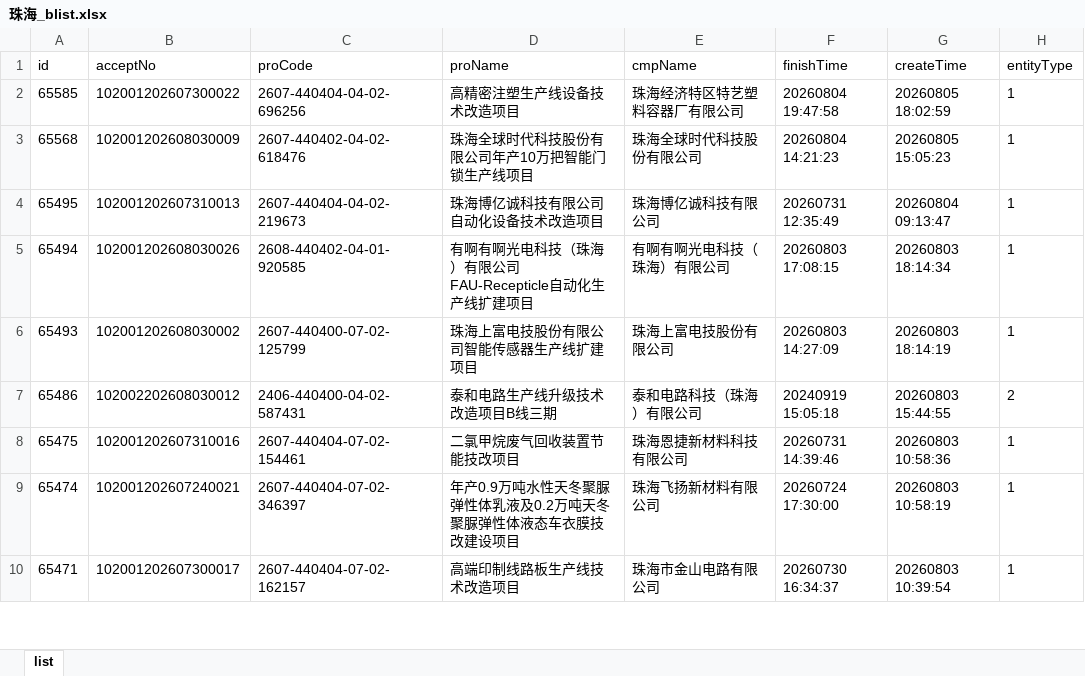
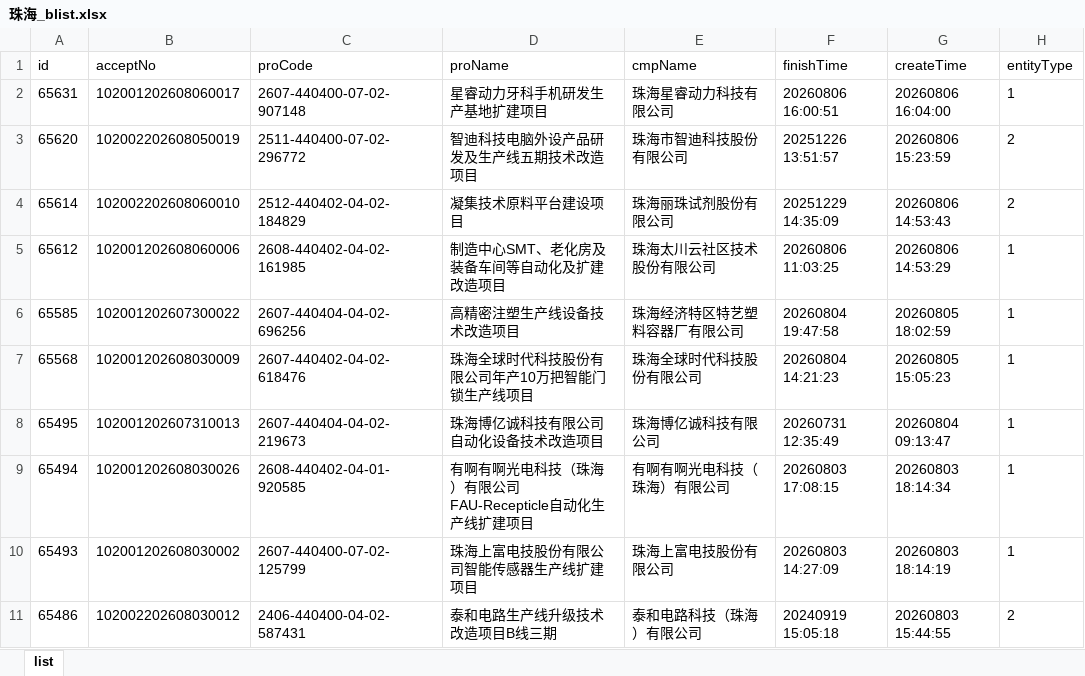
Before and after one commit to goonhope/blist, an Excel workbook: 珠海_blist.xlsx, sheet list, drawn as a sheet; only a part is shown; the shorter side is filled out with more unchanged rows; values as stored, in another font and other column widths than the file's, no borders; the diff names each change by its address in the sheet, - before the commit and + after, or states it on an @@ line.

```diff
--- a/珠海_blist.xlsx (sheet list)
+++ b/珠海_blist.xlsx (sheet list)
+row 2: 65631 | 102001202608060017 | 2607-440400-07-02-907148 | 星睿动力牙科手机研发生产基地扩建项目 | 珠海星睿动力科技有限公司 | 20260806 16:00:51 | 20260806 16:04:00 | 1
+row 3: 65620 | 102002202608050019 | 2511-440400-07-02-296772 | 智迪科技电脑外设产品研发及生产线五期技术改造项目 | 珠海市智迪科技股份有限公司 | 20251226 13:51:57 | 20260806 15:23:59 | 2
+row 4: 65614 | 102002202608060010 | 2512-440402-04-02-184829 | 凝集技术原料平台建设项目 | 珠海丽珠试剂股份有限公司 | 20251229 14:35:09 | 20260806 14:53:43 | 2
+row 5: 65612 | 102001202608060006 | 2608-440402-04-02-161985 | 制造中心SMT、老化房及装备车间等自动化及扩建改造项目 | 珠海太川云社区技术股份有限公司 | 20260806 11:03:25 | 20260806 14:53:29 | 1
```
Also changed, not shown: 1 other file.
